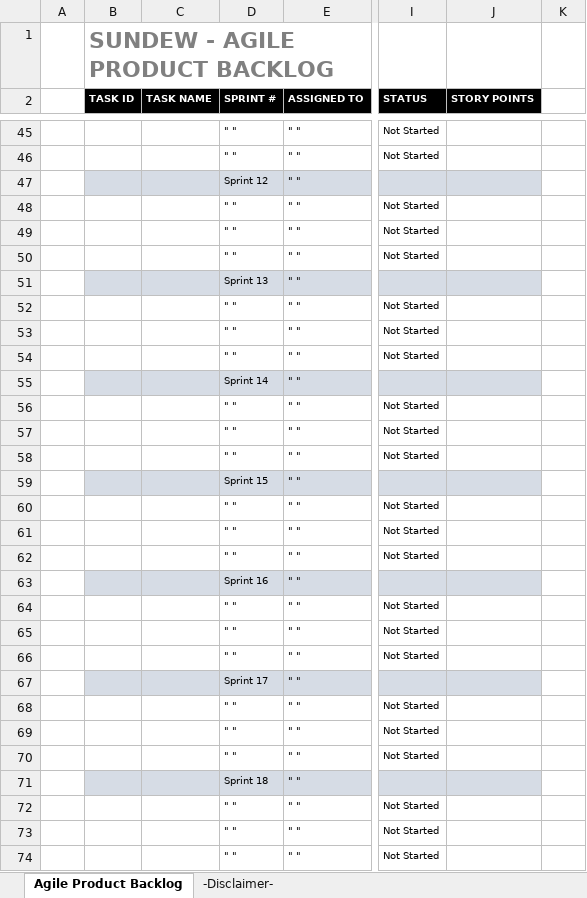
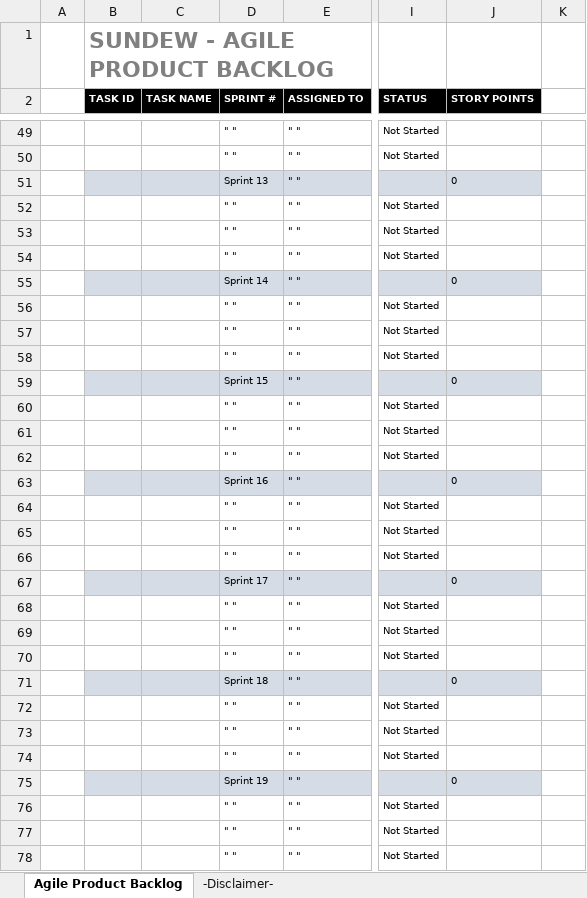
Before and after one commit to LayersOfAbstraction/Pitcher, an Excel workbook: Agile-Product-Backlog.xlsx, sheet Agile Product Backlog, drawn as a sheet; only a part is shown, gaps mark what is left out; values as stored, in another font and other column widths than the file's, no borders; addresses are those after the commit; the diff covers the shown part only; the diff names each change by its address in the sheet, - before the commit and + after, or states it on an @@ line.

Commit message:
Update up to sprint 8

```diff
--- a/Agile-Product-Backlog.xlsx (sheet Agile Product Backlog)
+++ b/Agile-Product-Backlog.xlsx (sheet Agile Product Backlog)
-D51 (SPRINT #): Sprint 12
+D51 (SPRINT #): Sprint 13
-J51 (STORY POINTS): (empty)
+J51 (STORY POINTS): 0
-D55 (SPRINT #): Sprint 13
+D55 (SPRINT #): Sprint 14
-J55 (STORY POINTS): (empty)
+J55 (STORY POINTS): 0
-D59 (SPRINT #): Sprint 14
+D59 (SPRINT #): Sprint 15
-J59 (STORY POINTS): (empty)
+J59 (STORY POINTS): 0
-D63 (SPRINT #): Sprint 15
+D63 (SPRINT #): Sprint 16
-J63 (STORY POINTS): (empty)
+J63 (STORY POINTS): 0
-D67 (SPRINT #): Sprint 16
+D67 (SPRINT #): Sprint 17
-J67 (STORY POINTS): (empty)
+J67 (STORY POINTS): 0
-D71 (SPRINT #): Sprint 17
+D71 (SPRINT #): Sprint 18
-J71 (STORY POINTS): (empty)
+J71 (STORY POINTS): 0
-D75 (SPRINT #): Sprint 18
+D75 (SPRINT #): Sprint 19
-J75 (STORY POINTS): (empty)
+J75 (STORY POINTS): 0
```
Also changed, not shown: 6 added rows, 6 removed rows and 14 edited cells elsewhere in this sheet.
